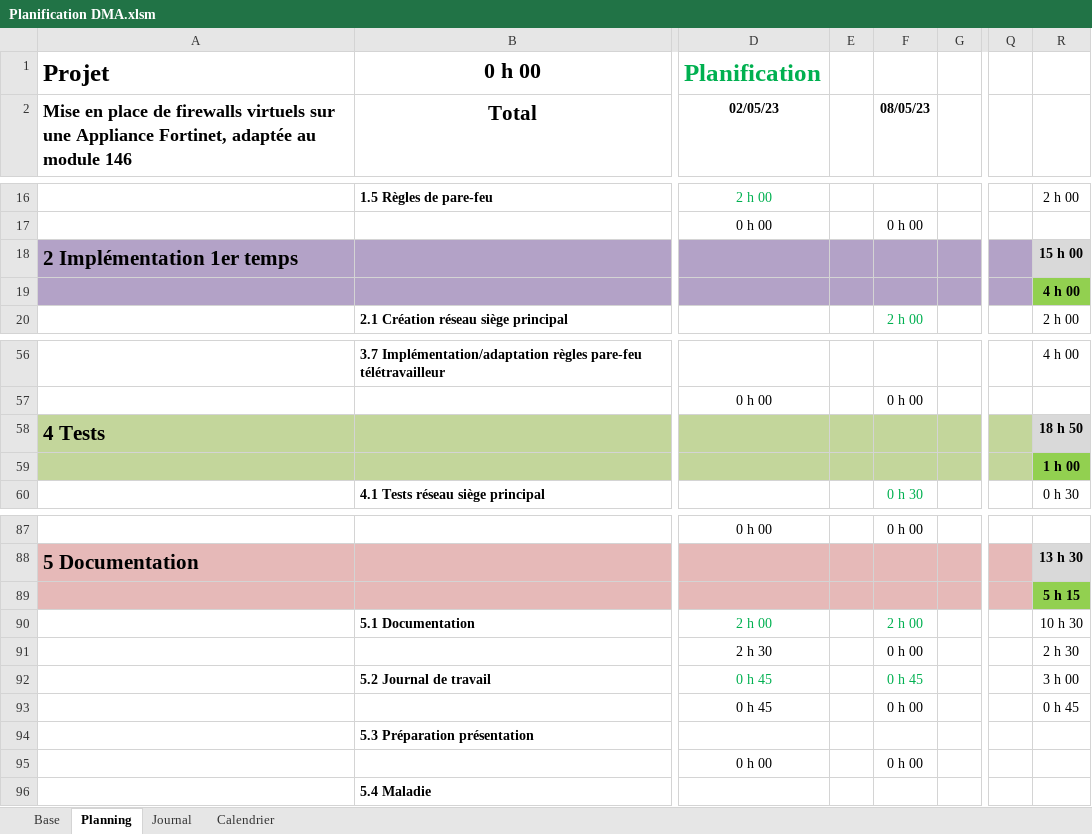
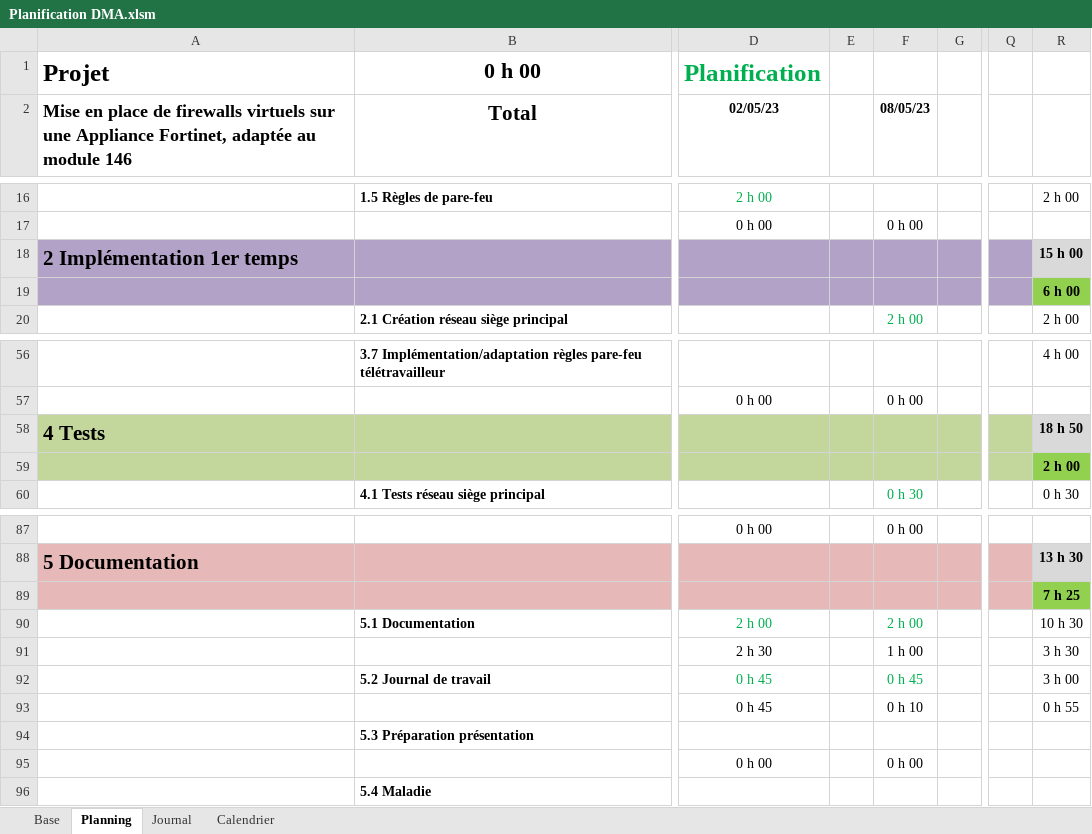
Before and after one commit to damienmayor/TPI, an Excel workbook: .Courant/Planification DMA.xlsm, sheet Planning, drawn as a sheet; only a part is shown, gaps mark what is left out; values as stored, in another font and other column widths than the file's, no borders; conditional formats not drawn; the diff covers the shown part only; the diff names each change by its address in the sheet, - before the commit and + after, or states it on an @@ line.

```diff
--- a/.Courant/Planification DMA.xlsm (sheet Planning)
+++ b/.Courant/Planification DMA.xlsm (sheet Planning)
-R19: 4 h 00
+R19: 6 h 00
-R59: 1 h 00
+R59: 2 h 00
-R89: 5 h 15
+R89: 7 h 25
-F91 (08/05/23): 0 h 00
+F91 (08/05/23): 1 h 00
-R91: 2 h 30
+R91: 3 h 30
-F93 (08/05/23): 0 h 00
+F93 (08/05/23): 0 h 10
-R93: 0 h 45
+R93: 0 h 55
```
Also changed, not shown: 4 added rows, 4 removed rows and 7 edited cells elsewhere in this sheet, sheet Journal, formulas that keep their value, 3 other files.
